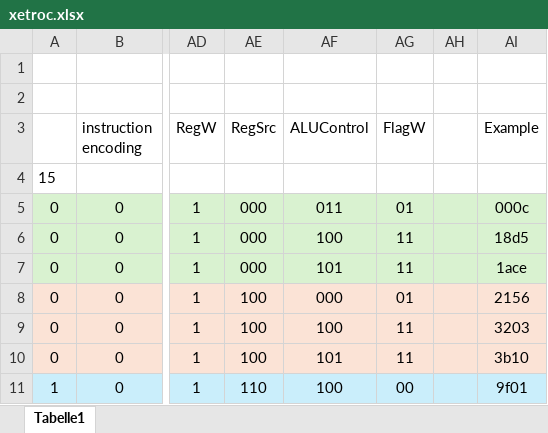
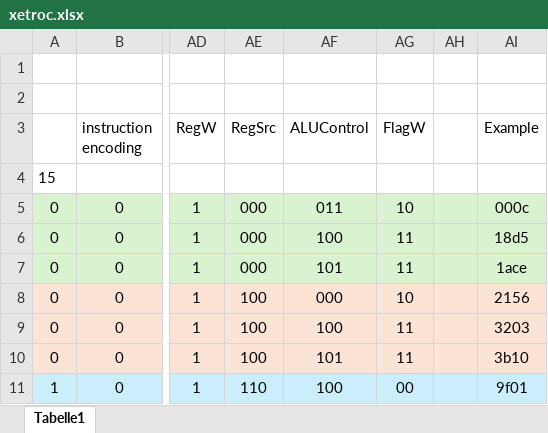
Before and after one commit to FrankBau/xetroc, an Excel workbook: xetroc.xlsx, sheet Tabelle1, drawn as a sheet; only a part is shown, gaps mark what is left out; values as stored, in another font and other column widths than the file's, no borders; the diff names each change by its address in the sheet, - before the commit and + after, or states it on an @@ line.

Commit message:
bugfix: FlagW were swapped

```diff
--- a/xetroc.xlsx (sheet Tabelle1)
+++ b/xetroc.xlsx (sheet Tabelle1)
-AG5 (FlagW): 01
+AG5 (FlagW): 10
-AG8 (FlagW): 01
+AG8 (FlagW): 10
```
Also changed, not shown: 2 other files.
